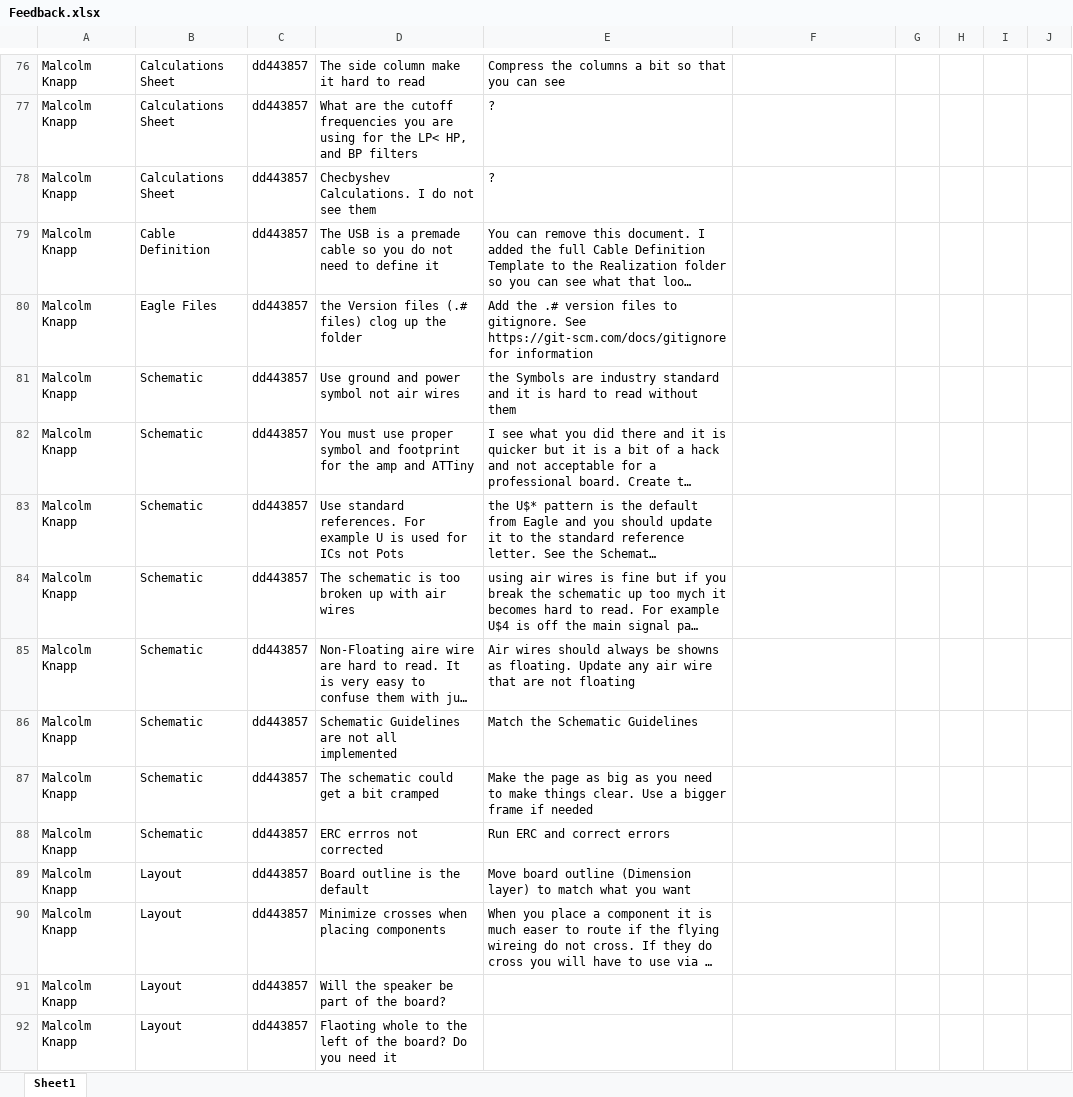
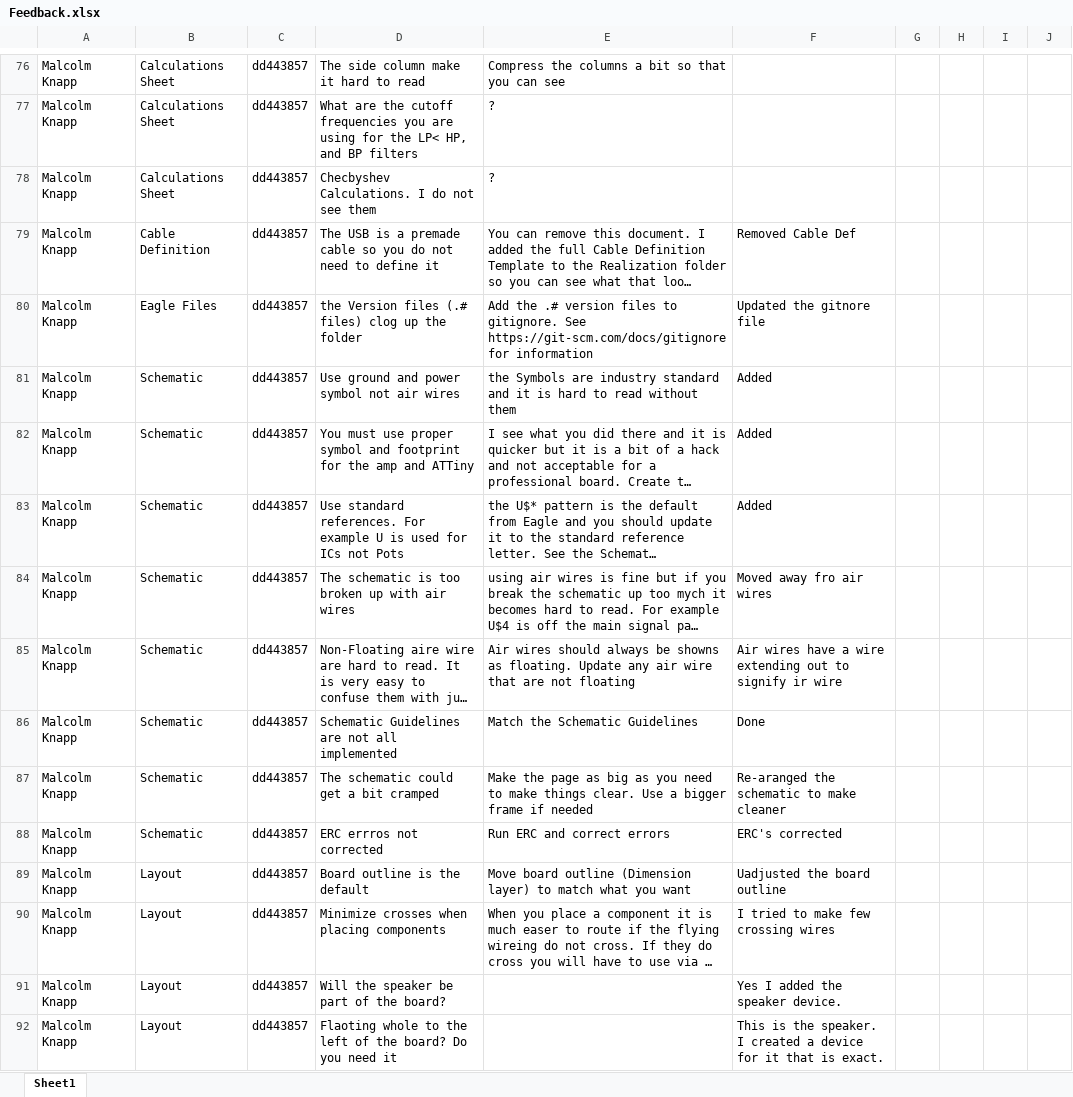
Before and after one commit to theengineeraccelerator/Independent, an Excel workbook: Zacher/Feedback.xlsx, sheet Sheet1, drawn as a sheet; only a part is shown, gaps mark what is left out; long unchanged cells end in …; values as stored, in another font and other column widths than the file's, no cell formats; the diff covers the shown part only; the diff names each change by its address in the sheet, - before the commit and + after, or states it on an @@ line.

Commit message:
feedback
update

```diff
--- a/Zacher/Feedback.xlsx (sheet Sheet1)
+++ b/Zacher/Feedback.xlsx (sheet Sheet1)
-F79: (empty)
+F79: Removed Cable Def
-F80: (empty)
+F80: Updated the gitnore file
-F81:F83: (empty)
+F81:F83: Added
-F84: (empty)
+F84: Moved away fro air wires
-F85: (empty)
+F85: Air wires have a wire extending out to signify ir wire
-F86: (empty)
+F86: Done
-F87: (empty)
+F87: Re-aranged the schematic to make cleaner
-F88: (empty)
+F88: ERC's corrected
-F89: (empty)
+F89: Uadjusted the board outline
-F90: (empty)
+F90: I tried to make few crossing wires
-F91: (empty)
+F91: Yes I added the speaker device.
-F92: (empty)
+F92: This is the speaker. I created a device for it that is exact.
```
Also changed, not shown: 1 added row and 25 edited cells elsewhere in this sheet, cell formats.
